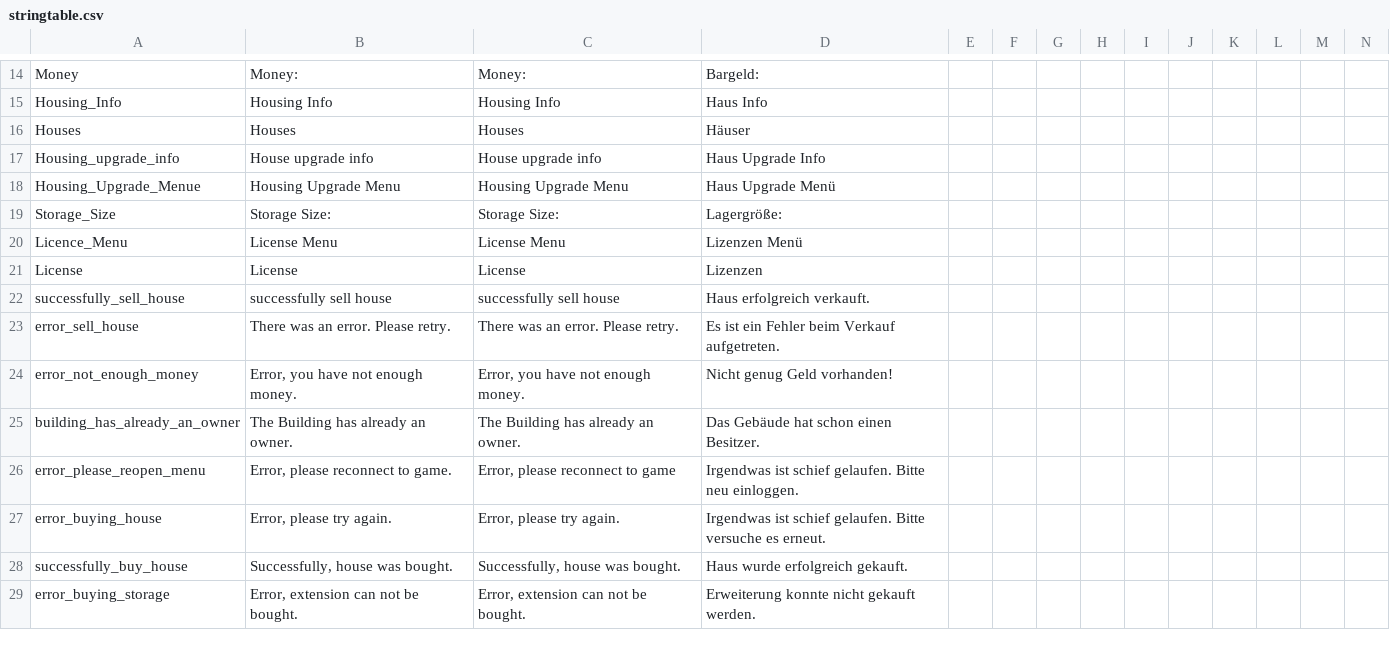
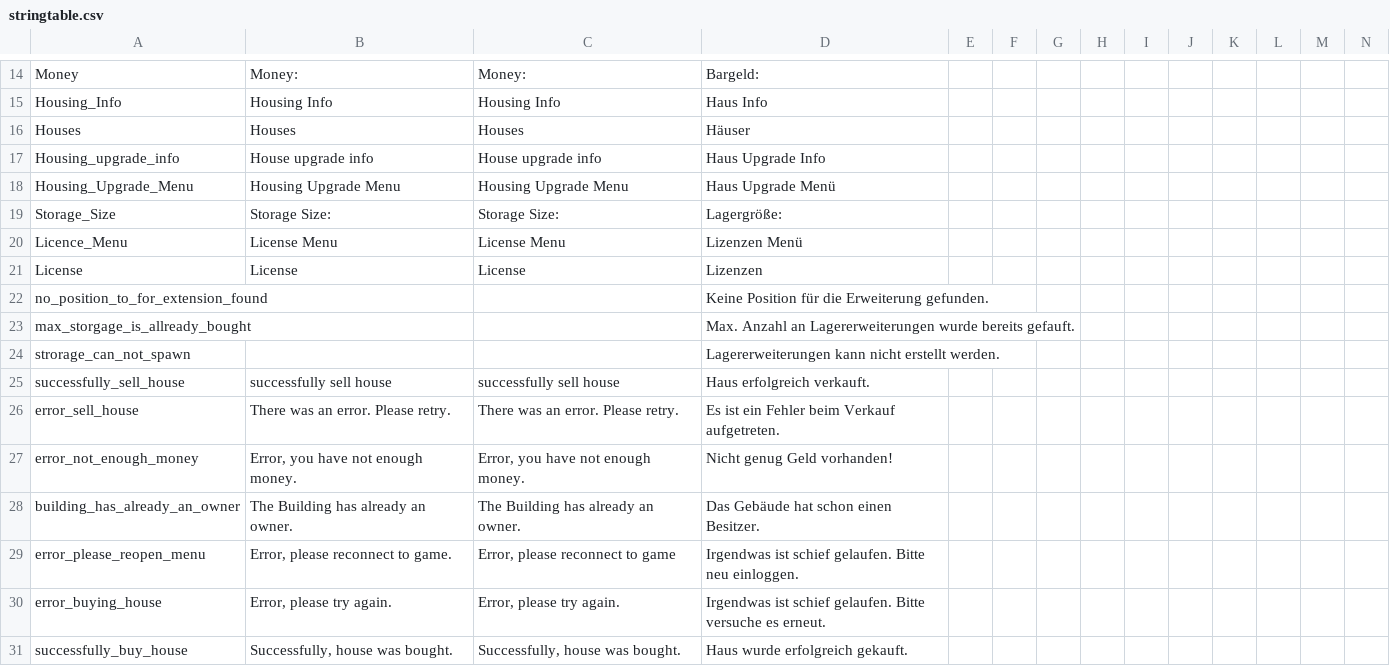
Before and after one commit to ihr-it-projekt/DayZLife, a CSV file: DayZLife/stringtable.csv, drawn as a sheet; only a part is shown, gaps mark what is left out; the shorter side is filled out with more unchanged rows; rows hold the shown columns only; the diff names each change by its address in the sheet, - before the commit and + after, or states it on an @@ line.

Commit message:
finish house menu merge

```diff
--- a/DayZLife/stringtable.csv
+++ b/DayZLife/stringtable.csv
-A18: Housing_Upgrade_Menue
+A18: Housing_Upgrade_Menu
+row 22: no_position_to_for_extension_found |  |  | Keine Position für die Erweiterung gefunden.
+row 23: max_storgage_is_allready_bought |  |  | Max. Anzahl an Lagererweiterungen wurde bereits gefauft.
+row 24: strorage_can_not_spawn |  |  | Lagererweiterungen kann nicht erstellt werden.
```
Also changed, not shown: 5 other files.
